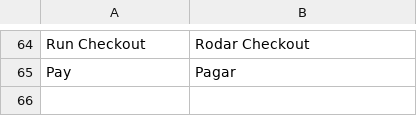
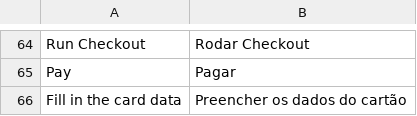
Before and after one commit to rafaelstz/pagarme-magento, a CSV file: app/locale/pt_BR/Inovarti_Pagarme.csv, drawn as a sheet; only a part is shown, gaps mark what is left out; the diff names each change by its address in the sheet, - before the commit and + after, or states it on an @@ line.

Commit message:
- Adicionado opção para Número de parcelas sem juros - Alterado rótulo do botão PAGAR para PREENCHER OS DADOS DO CARTÃO

```diff
--- a/app/locale/pt_BR/Inovarti_Pagarme.csv
+++ b/app/locale/pt_BR/Inovarti_Pagarme.csv
+row 66: Fill in the card data | Preencher os dados do cartão
```
Also changed, not shown: 3 other files.
